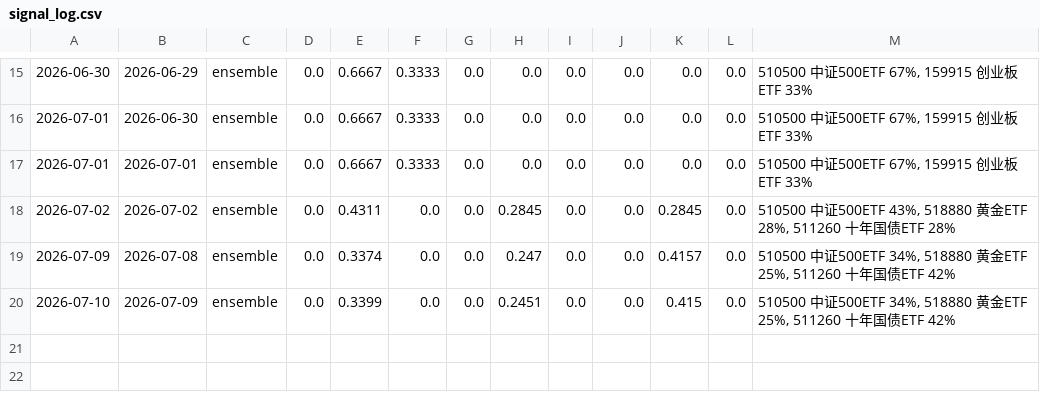
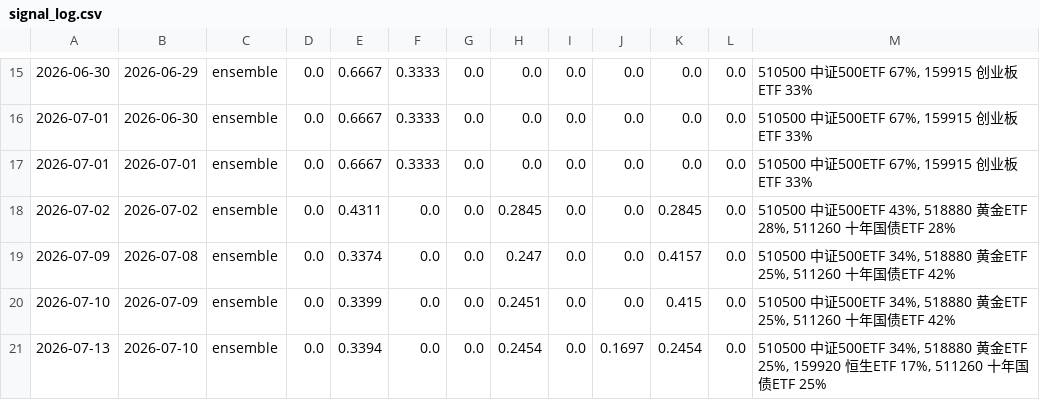
Before and after one commit to AbacusFlow/quant, a CSV file: output/signal_log.csv, drawn as a sheet; only a part is shown, gaps mark what is left out.

```diff
--- a/output/signal_log.csv
+++ b/output/signal_log.csv
@@ -20 +20,2 @@
 2026-07-10,2026-07-09,ensemble,0.0,0.3399,0.0,0.0,0.2451,0.0,0.0,0.415,0.0,"510500 中证500ETF 34%, 518880 黄金ETF 25%, 511260 十年国债ETF 42%"
+2026-07-13,2026-07-10,ensemble,0.0,0.3394,0.0,0.0,0.2454,0.0,0.1697,0.2454,0.0,"510500 中证500ETF 34%, 518880 黄金ETF 25%, 159920 恒生ETF 17%, 511260 十年国债ETF 25%"
```
Also changed, not shown: output/executions.csv.
